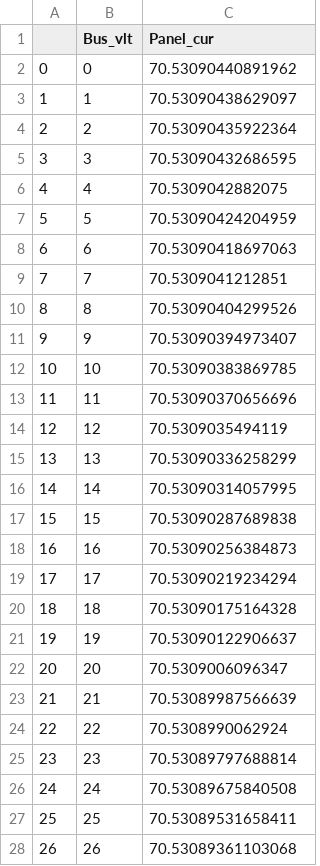
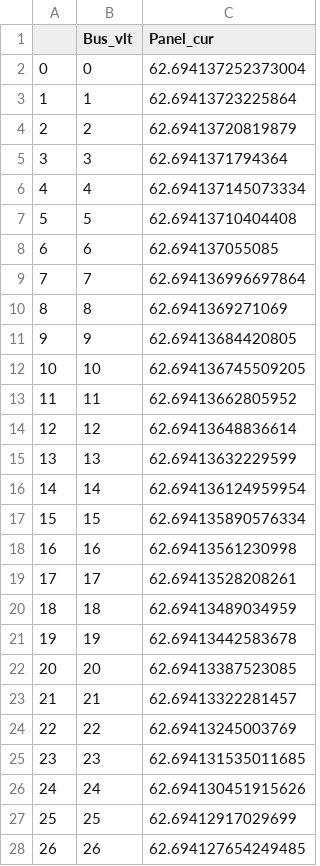
Before and after one commit to PrajjwalYash/pmap, a CSV file: Exports/4J_cell_Space_station_base_module_panel_current_data.csv, drawn as a sheet; only a part is shown; the diff covers the shown part only.

```diff
--- a/Exports/4J_cell_Space_station_base_module_panel_current_data.csv
+++ b/Exports/4J_cell_Space_station_base_module_panel_current_data.csv
@@ -1,28 +1,28 @@
 ,Bus_vlt,Panel_cur
-0,0,70.53090440891962
-1,1,70.53090438629097
-2,2,70.53090435922364
-3,3,70.53090432686595
-4,4,70.5309042882075
-5,5,70.53090424204959
-6,6,70.53090418697063
-7,7,70.5309041212851
-8,8,70.53090404299526
-9,9,70.53090394973407
-10,10,70.53090383869785
-11,11,70.53090370656696
-12,12,70.5309035494119
-13,13,70.53090336258299
-14,14,70.53090314057995
-15,15,70.53090287689838
-16,16,70.53090256384873
-17,17,70.53090219234294
-18,18,70.53090175164328
-19,19,70.53090122906637
-20,20,70.5309006096347
-21,21,70.53089987566639
-22,22,70.5308990062924
-23,23,70.53089797688814
-24,24,70.53089675840508
-25,25,70.53089531658411
-26,26,70.53089361103068
+0,0,62.694137252373004
+1,1,62.69413723225864
+2,2,62.69413720819879
+3,3,62.6941371794364
+4,4,62.694137145073334
+5,5,62.69413710404408
+6,6,62.694137055085
+7,7,62.694136996697864
+8,8,62.6941369271069
+9,9,62.69413684420805
+10,10,62.694136745509205
+11,11,62.69413662805952
+12,12,62.69413648836614
+13,13,62.69413632229599
+14,14,62.694136124959954
+15,15,62.694135890576334
+16,16,62.69413561230998
+17,17,62.69413528208261
+18,18,62.69413489034959
+19,19,62.69413442583678
+20,20,62.69413387523085
+21,21,62.69413322281457
+22,22,62.69413245003769
+23,23,62.694131535011685
+24,24,62.694130451915626
+25,25,62.69412917029699
+26,26,62.694127654249485
```
Also changed, not shown: 93 edited cells elsewhere in this file, 6 other files.
